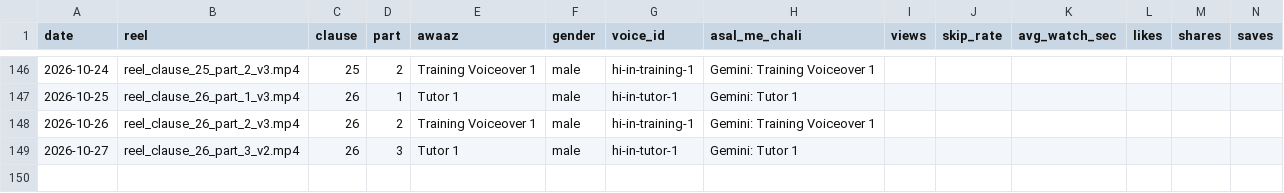
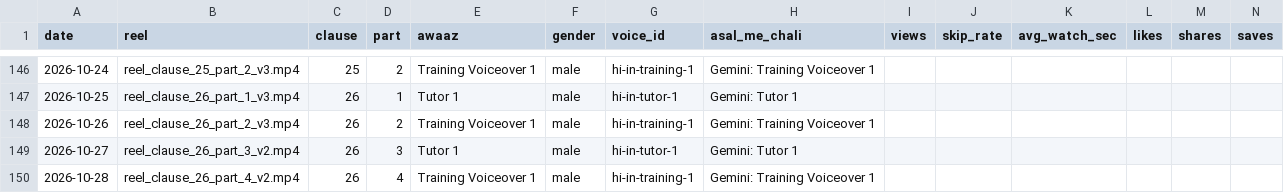
Before and after one commit to r40706876-stack/postal-wala-automation, a CSV file: generated_reels/voice_log.csv, drawn as a sheet; only a part is shown, gaps mark what is left out; the diff names each change by its address in the sheet, - before the commit and + after, or states it on an @@ line.

```diff
--- a/generated_reels/voice_log.csv
+++ b/generated_reels/voice_log.csv
+row 150: 2026-10-28 | reel_clause_26_part_4_v2.mp4 | 26 | 4 | Training Voiceover 1 | male | hi-in-training-1 | Gemini: Training Voiceover 1
```
Also changed, not shown: 14 other files.
